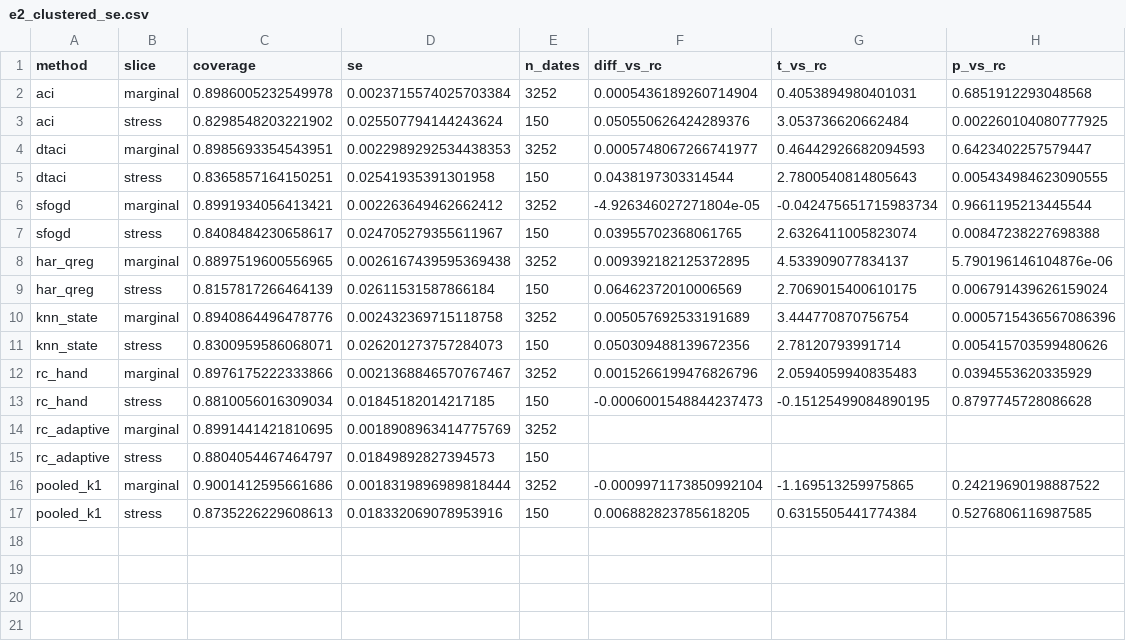
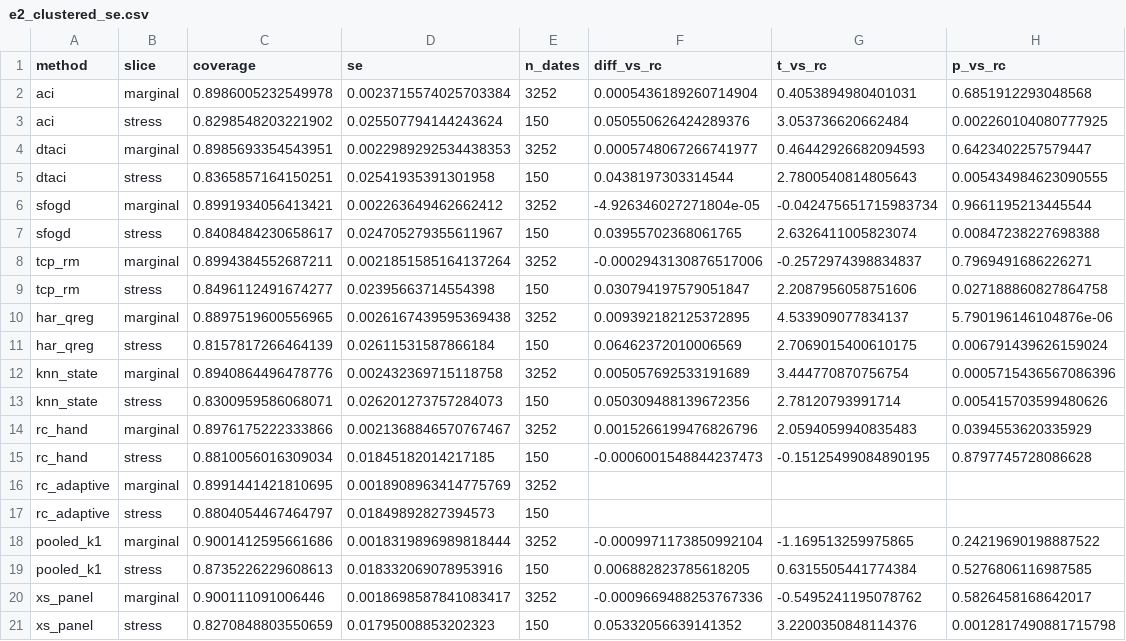
Before and after one commit to Shiv-aurora/ai-research, a CSV file: reports/e2_clustered_se.csv, drawn as a sheet.

```diff
--- a/reports/e2_clustered_se.csv
+++ b/reports/e2_clustered_se.csv
@@ -7,2 +7,4 @@ sfogd,marginal,0.8991934056413421,0.002263649462662412,3252,-4.926346027271804e-
 sfogd,stress,0.8408484230658617,0.024705279355611967,150,0.03955702368061765,2.6326411005823074,0.00847238227698388
+tcp_rm,marginal,0.8994384552687211,0.0021851585164137264,3252,-0.0002943130876517006,-0.2572974398834837,0.7969491686226271
+tcp_rm,stress,0.8496112491674277,0.02395663714554398,150,0.030794197579051847,2.2087956058751606,0.027188860827864758
 har_qreg,marginal,0.8897519600556965,0.0026167439595369438,3252,0.009392182125372895,4.533909077834137,5.790196146104876e-06
@@ -17 +19,3 @@ pooled_k1,marginal,0.9001412595661686,0.0018319896989818444,3252,-0.000997117385
 pooled_k1,stress,0.8735226229608613,0.018332069078953916,150,0.006882823785618205,0.6315505441774384,0.5276806116987585
+xs_panel,marginal,0.900111091006446,0.0018698587841083417,3252,-0.0009669488253767336,-0.5495241195078762,0.5826458168642017
+xs_panel,stress,0.8270848803550659,0.01795008853202323,150,0.05332056639141352,3.2200350848114376,0.0012817490881715798
```
Also changed, not shown: reports/e2_full_mcs.csv, reports/e2_full_summary.csv, 16 other files.
